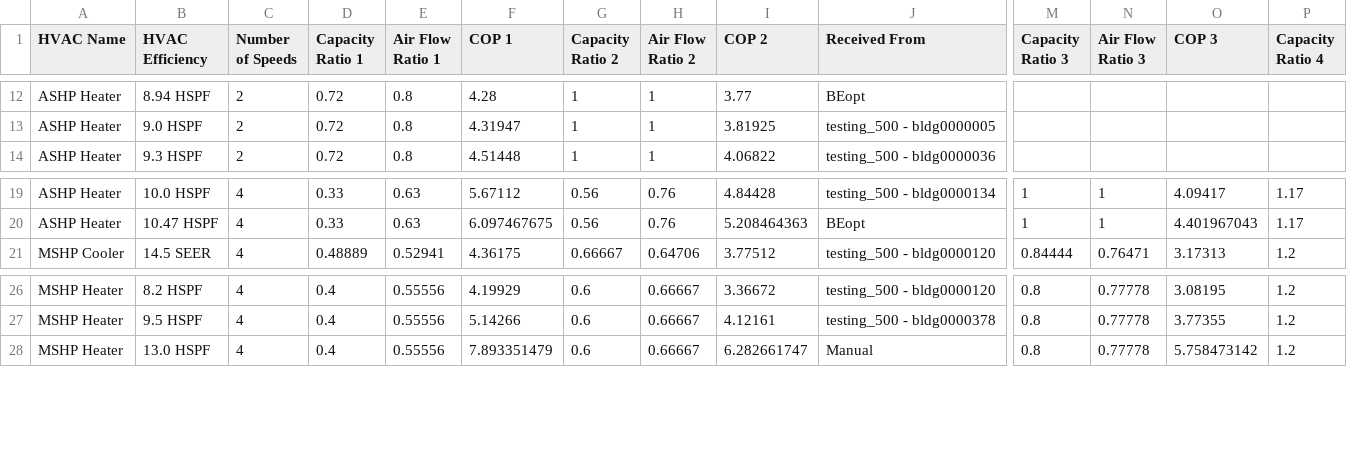
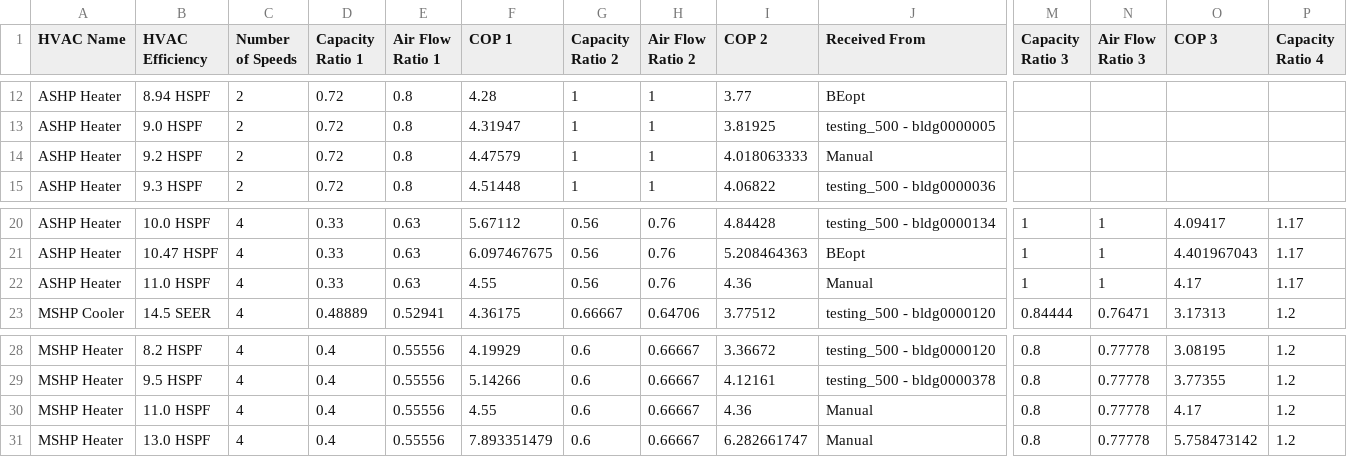
Before and after one commit to NREL/OCHRE, a CSV file: ochre/defaults/HVAC Multispeed Parameters.csv, drawn as a sheet; only a part is shown, gaps mark what is left out; rows hold the shown columns only; the diff names each change by its address in the sheet, - before the commit and + after, or states it on an @@ line.

Commit message:
Adding new HVAC efficiency options to match latest ResStock

```diff
--- a/ochre/defaults/HVAC Multispeed Parameters.csv
+++ b/ochre/defaults/HVAC Multispeed Parameters.csv
+row 14: ASHP Heater | 9.2 HSPF | 2 | 0.72 | 0.8 | 4.47579 | 1 | 1 | 4.018063333 | Manual
+row 22: ASHP Heater | 11.0 HSPF | 4 | 0.33 | 0.63 | 4.55 | 0.56 | 0.76 | 4.36 | Manual | 1 | 1 | 4.17 | 1.17
+row 30: MSHP Heater | 11.0 HSPF | 4 | 0.4 | 0.55556 | 4.55 | 0.6 | 0.66667 | 4.36 | Manual | 0.8 | 0.77778 | 4.17 | 1.2
```
